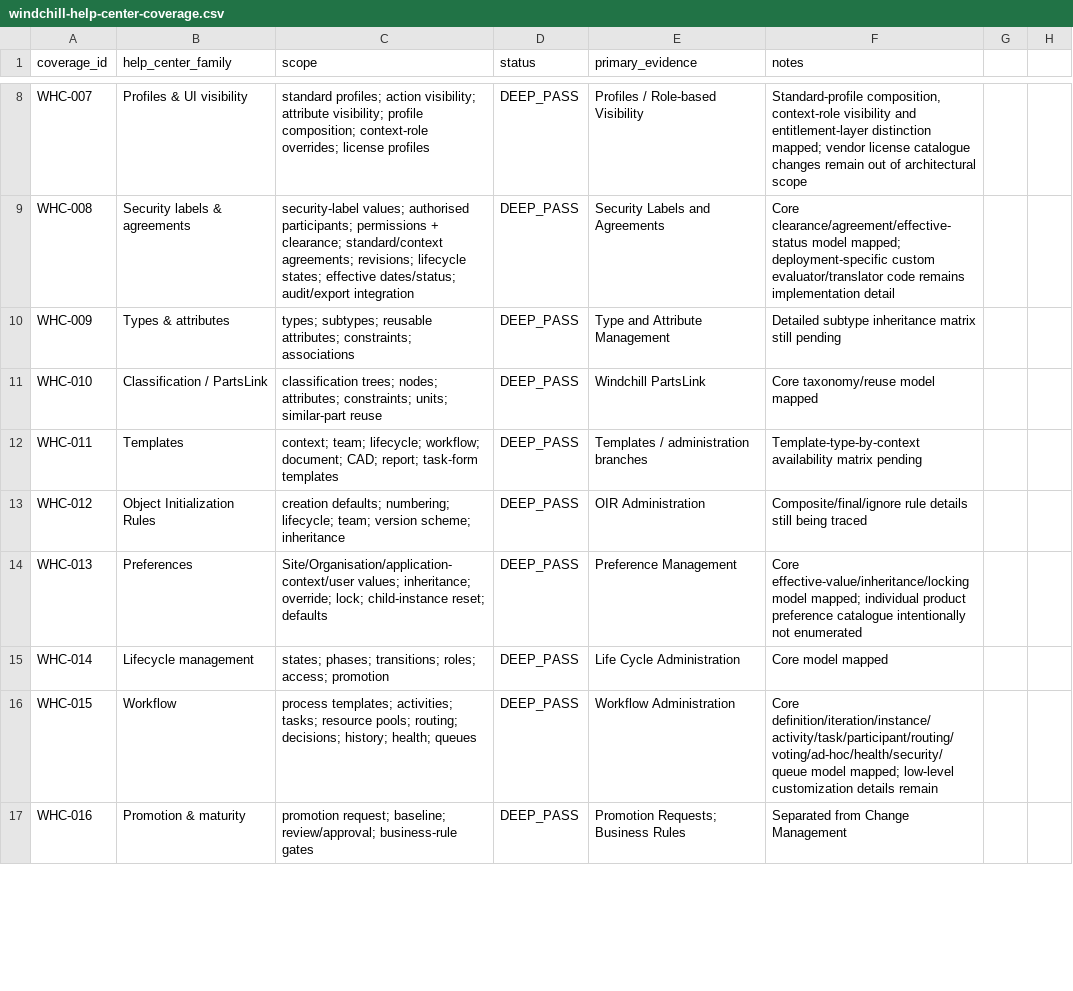
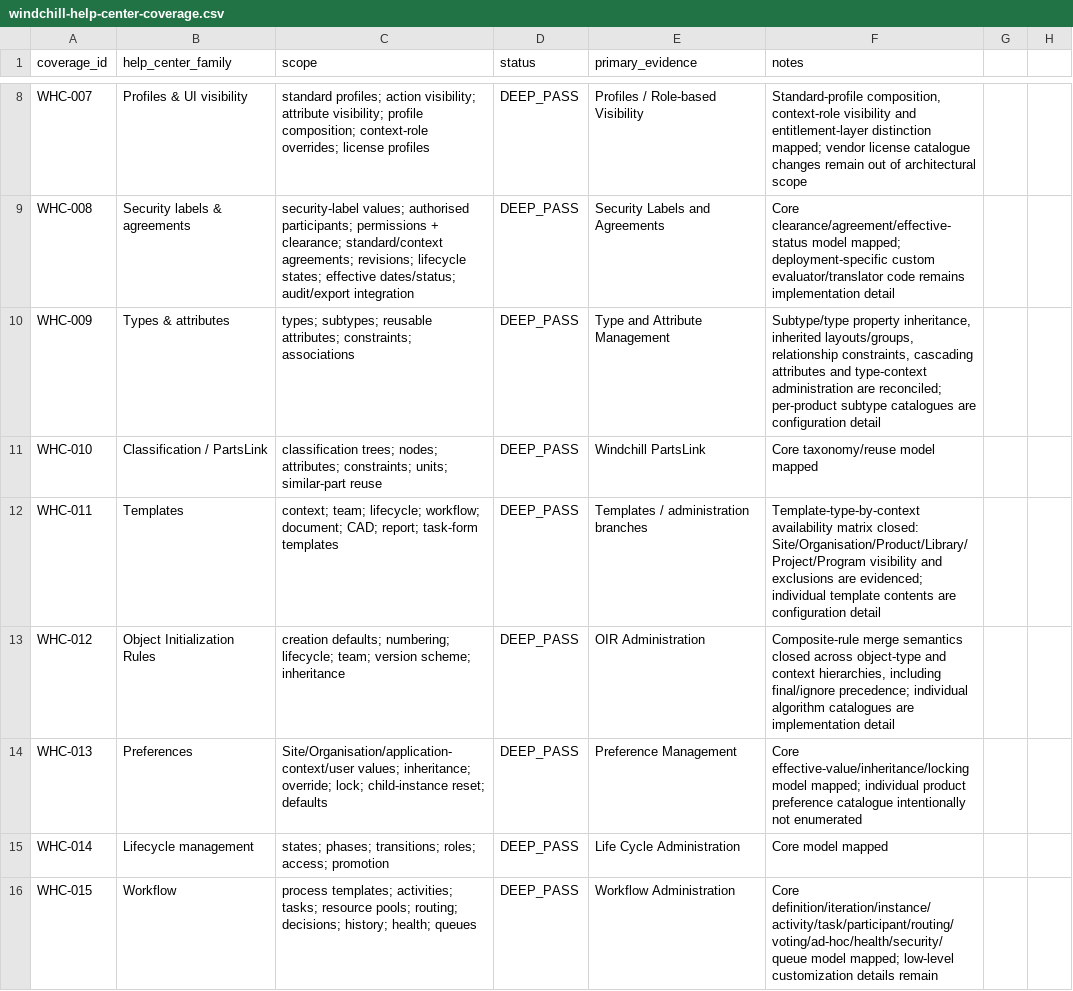
Before and after one commit to 8140spitt/NuBlox-Digital-Applications-V3, a CSV file: docs/reference/windchill-help-center-coverage.csv, drawn as a sheet; only a part is shown, gaps mark what is left out; the shorter side is filled out with more unchanged rows; the diff covers the shown part only; the diff names each change by its address in the sheet, - before the commit and + after, or states it on an @@ line.

Commit message:
docs: close residual Windchill help coverage and add omitted modules

```diff
--- a/docs/reference/windchill-help-center-coverage.csv
+++ b/docs/reference/windchill-help-center-coverage.csv
-F10 (notes): Detailed subtype inheritance matrix still pending
+F10 (notes): Subtype/type property inheritance, inherited layouts/groups, relationship constraints, cascading attributes and type-context administration are reconciled; per-product subtype catalogues are configuration detail
-F12 (notes): …availability matrix pending
+F12 (notes): …availability matrix closed: Site/Organisation/Product/Library/Project/Program visibility and exclusions are evidenced; individual template contents are configuration detail
-F13 (notes): Composite/final/ignore rule details still being traced
+F13 (notes): Composite-rule merge semantics closed across object-type and context hierarchies, including final/ignore precedence; individual algorithm catalogues are implementation detail
```
Also changed, not shown: 1 added row and 3 edited cells elsewhere in this file.
